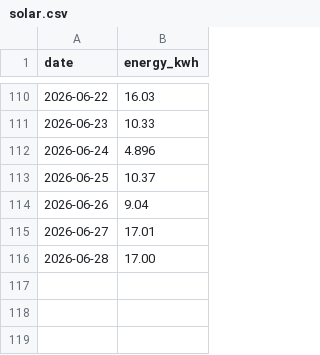
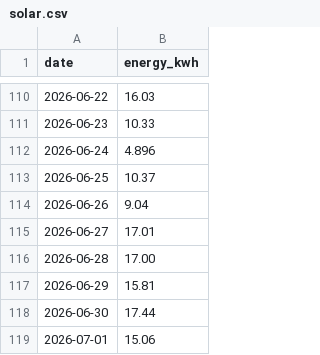
Before and after one commit to eggplantbren/Solar, a CSV file: solar.csv, drawn as a sheet; only a part is shown, gaps mark what is left out.

Commit message:
Data points

```diff
--- a/solar.csv
+++ b/solar.csv
@@ -116 +116,4 @@ date,energy_kwh
 "2026-06-28",17.00
+"2026-06-29",15.81
+"2026-06-30",17.44
+"2026-07-01",15.06
```
